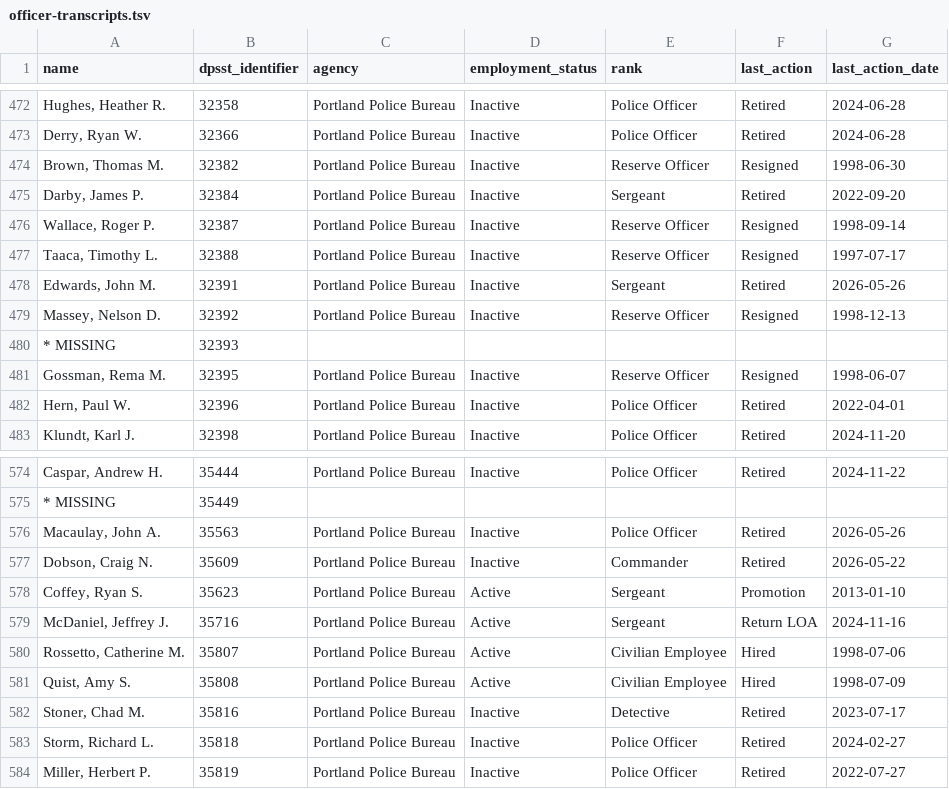
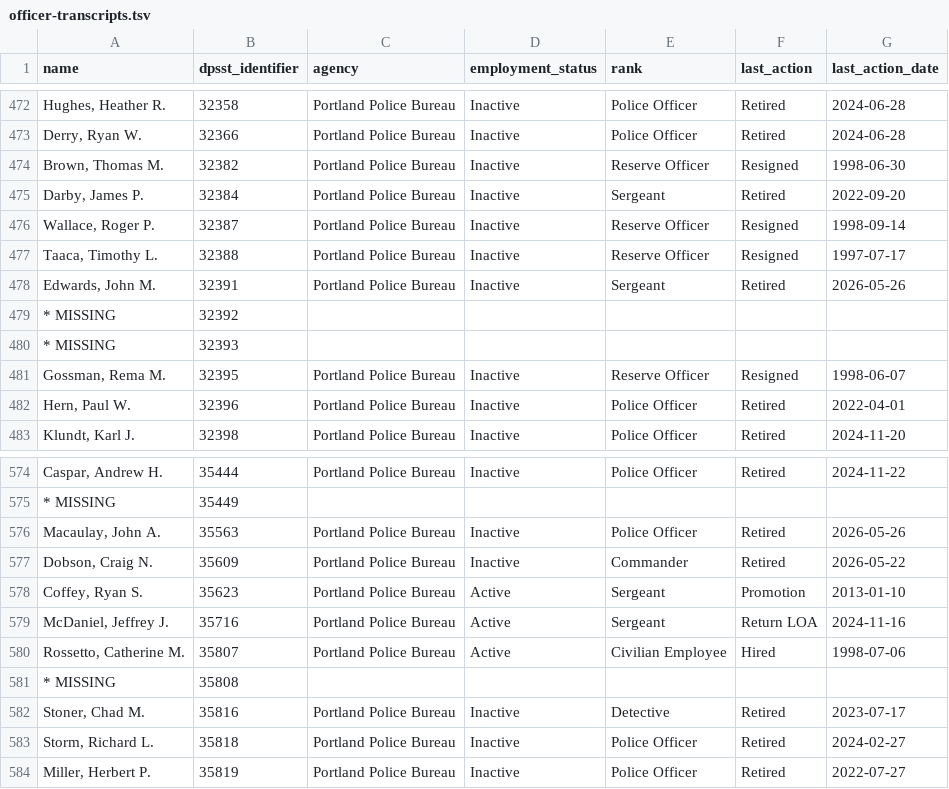
Before and after one commit to PDX-Police-Accountability/dpsst-data, a TSV file: officers/summary/officer-transcripts.tsv, drawn as a sheet; only a part is shown, gaps mark what is left out.

```diff
--- a/officers/summary/officer-transcripts.tsv
+++ b/officers/summary/officer-transcripts.tsv
@@ -478,3 +478,3 @@ Taaca, Timothy L.	32388	Portland Police Bureau	Inactive	Reserve Officer	Resigned
 Edwards, John M.	32391	Portland Police Bureau	Inactive	Sergeant	Retired	2026-05-26
-Massey, Nelson D.	32392	Portland Police Bureau	Inactive	Reserve Officer	Resigned	1998-12-13
+* MISSING	32392	""	""	""	""	""
 * MISSING	32393	""	""	""	""	""
@@ -580,3 +580,3 @@ McDaniel, Jeffrey J.	35716	Portland Police Bureau	Active	Sergeant	Return LOA	202
 Rossetto, Catherine M.	35807	Portland Police Bureau	Active	Civilian Employee	Hired	1998-07-06
-Quist, Amy S.	35808	Portland Police Bureau	Active	Civilian Employee	Hired	1998-07-09
+* MISSING	35808	""	""	""	""	""
 Stoner, Chad M.	35816	Portland Police Bureau	Inactive	Detective	Retired	2023-07-17
```
Also changed, not shown: officers/summary/officer-transcripts-active.tsv, officers/summary/officer-transcripts-inactive.tsv, 54 other files.
